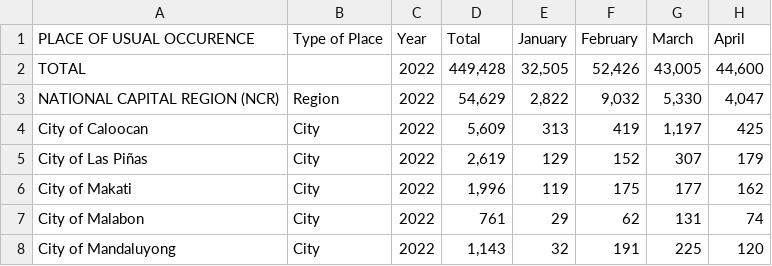
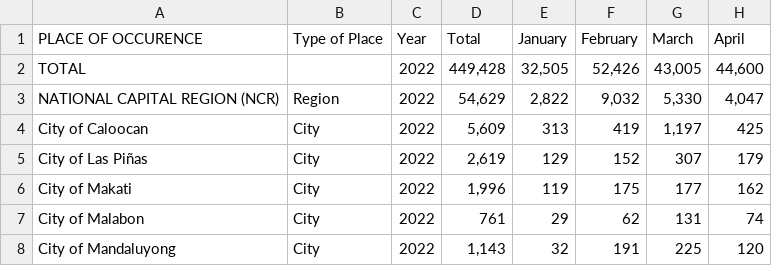
Before and after one commit to disboikaaarl/CS132_SDG16, a CSV file: RawMarriageDataset.csv, drawn as a sheet; only a part is shown; the diff names each change by its address in the sheet, - before the commit and + after, or states it on an @@ line.

Commit message:
Update RawMarriageDataset.csv

```diff
--- a/RawMarriageDataset.csv
+++ b/RawMarriageDataset.csv
-A1: PLACE OF USUAL OCCURENCE
+A1: PLACE OF OCCURENCE
```
